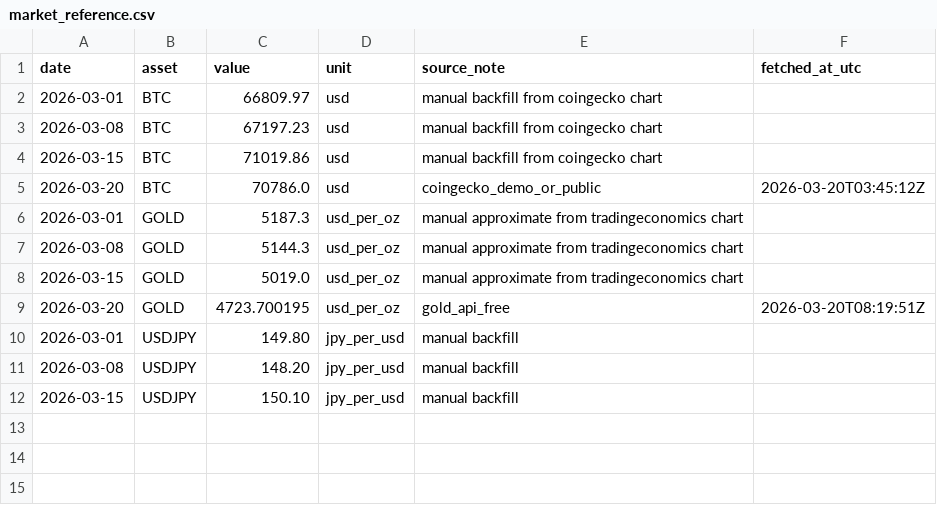
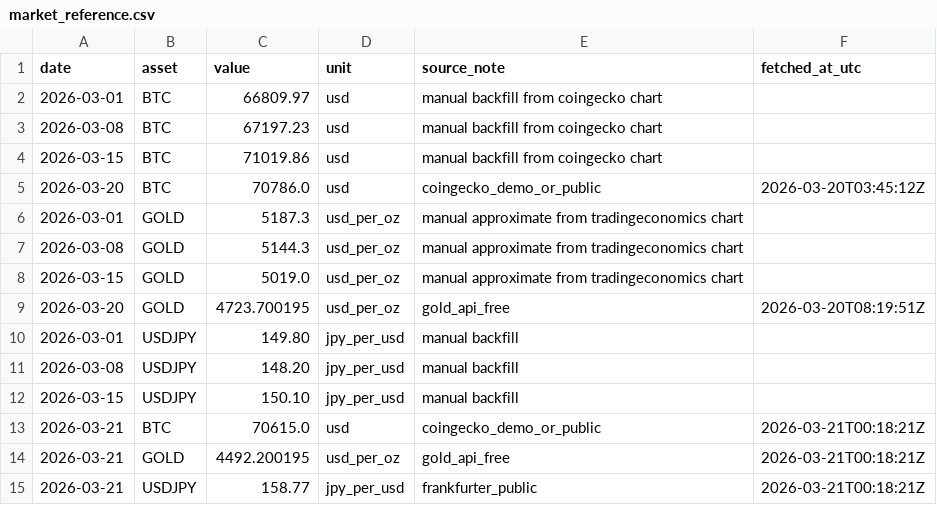
Before and after one commit to ecoin-project/ecoin-public, a CSV file: data/market_reference.csv, drawn as a sheet.

```diff
--- a/data/market_reference.csv
+++ b/data/market_reference.csv
@@ -12 +12,4 @@ date,asset,value,unit,source_note,fetched_at_utc
 2026-03-15,USDJPY,150.10,jpy_per_usd,manual backfill,
+2026-03-21,BTC,70615.0,usd,coingecko_demo_or_public,2026-03-21T00:18:21Z
+2026-03-21,GOLD,4492.200195,usd_per_oz,gold_api_free,2026-03-21T00:18:21Z
+2026-03-21,USDJPY,158.77,jpy_per_usd,frankfurter_public,2026-03-21T00:18:21Z
```
